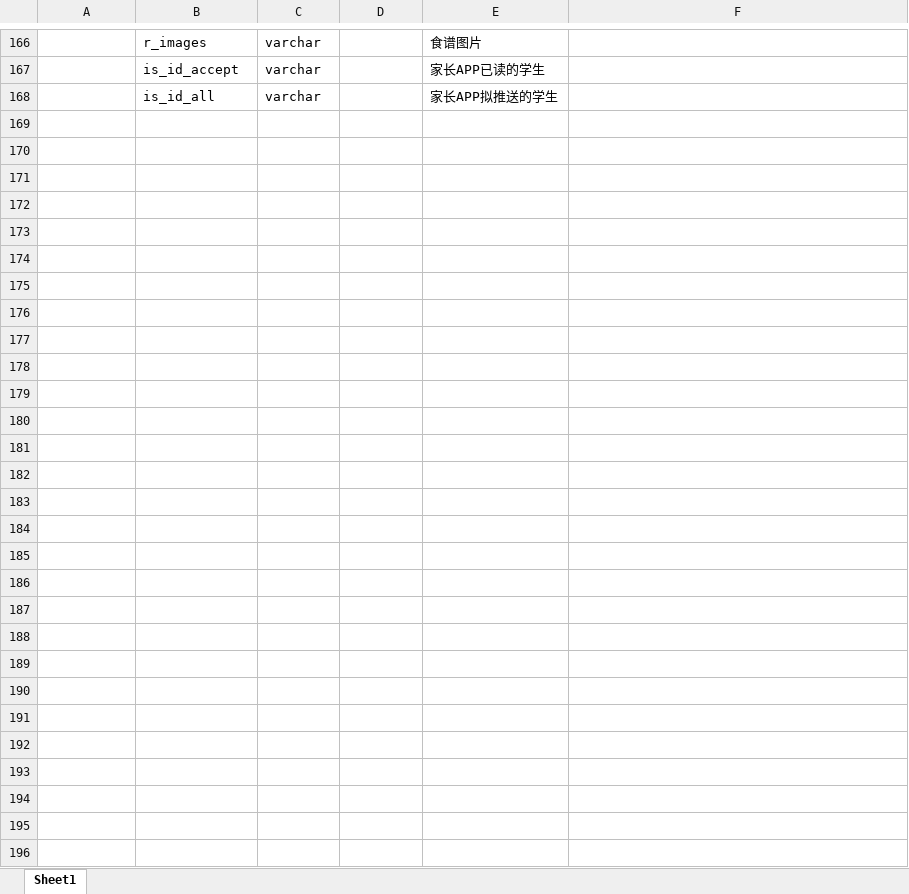
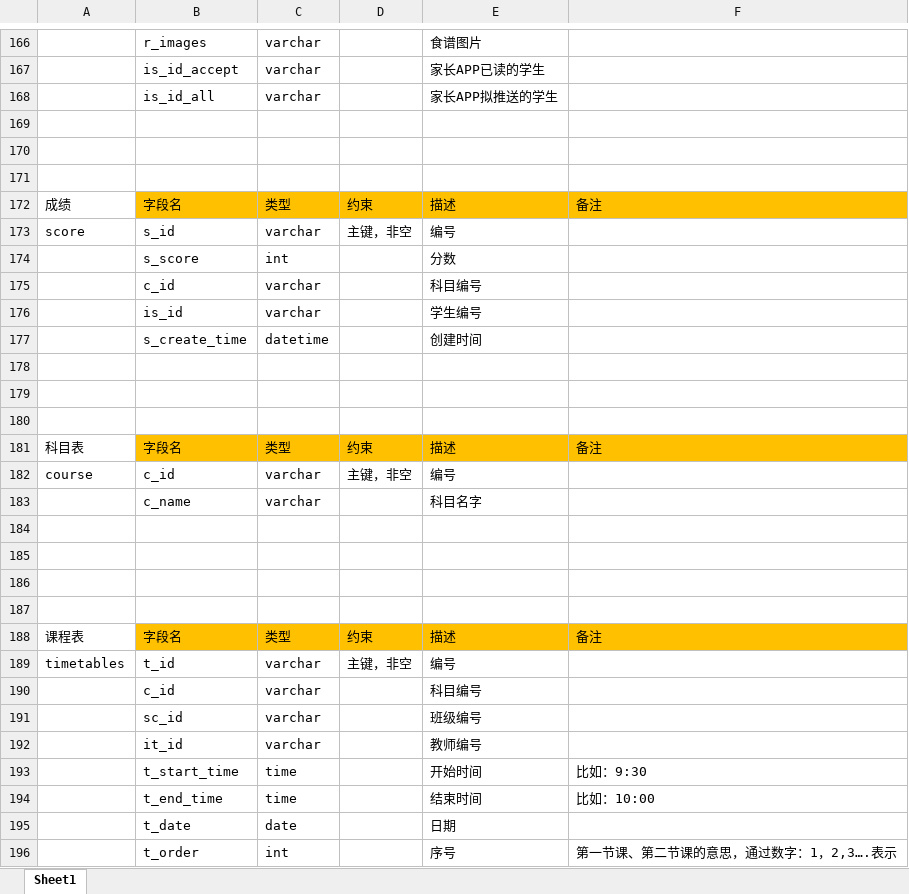
Before and after one commit to ZS1994/ABE, an Excel workbook: 数据库/数据库设计.xlsx, sheet Sheet1, drawn as a sheet; only a part is shown, gaps mark what is left out; values as stored, in another font and other column widths than the file's, no borders; the diff names each change by its address in the sheet, - before the commit and + after, or states it on an @@ line.

```diff
--- a/数据库/数据库设计.xlsx (sheet Sheet1)
+++ b/数据库/数据库设计.xlsx (sheet Sheet1)
+row 169: (empty)
+row 170: (empty)
+row 171: (empty)
+row 172: 成绩 | 字段名 | 类型 | 约束 | 描述 | 备注
+row 173: score | s_id | varchar | 主键，非空 | 编号
+row 174:  | s_score | int |  | 分数
+row 175:  | c_id | varchar |  | 科目编号
+row 176:  | is_id | varchar |  | 学生编号
+row 177:  | s_create_time | datetime |  | 创建时间
+row 178: (empty)
+row 179: (empty)
+row 180: (empty)
+row 181: 科目表 | 字段名 | 类型 | 约束 | 描述 | 备注
+row 182: course | c_id | varchar | 主键，非空 | 编号
+row 183:  | c_name | varchar |  | 科目名字
+row 184: (empty)
+row 185: (empty)
+row 186: (empty)
+row 187: (empty)
+row 188: 课程表 | 字段名 | 类型 | 约束 | 描述 | 备注
+row 189: timetables | t_id | varchar | 主键，非空 | 编号
+row 190:  | c_id | varchar |  | 科目编号
+row 191:  | sc_id | varchar |  | 班级编号
+row 192:  | it_id | varchar |  | 教师编号
+row 193:  | t_start_time | time |  | 开始时间 | 比如：9:30
+row 194:  | t_end_time | time |  | 结束时间 | 比如：10:00
+row 195:  | t_date | date |  | 日期
+row 196:  | t_order | int |  | 序号 | 第一节课、第二节课的意思，通过数字：1，2,3….表示
```
Also changed, not shown: 开发相关文档/开发时间计划表第一版.xlsx, 37 other files.
